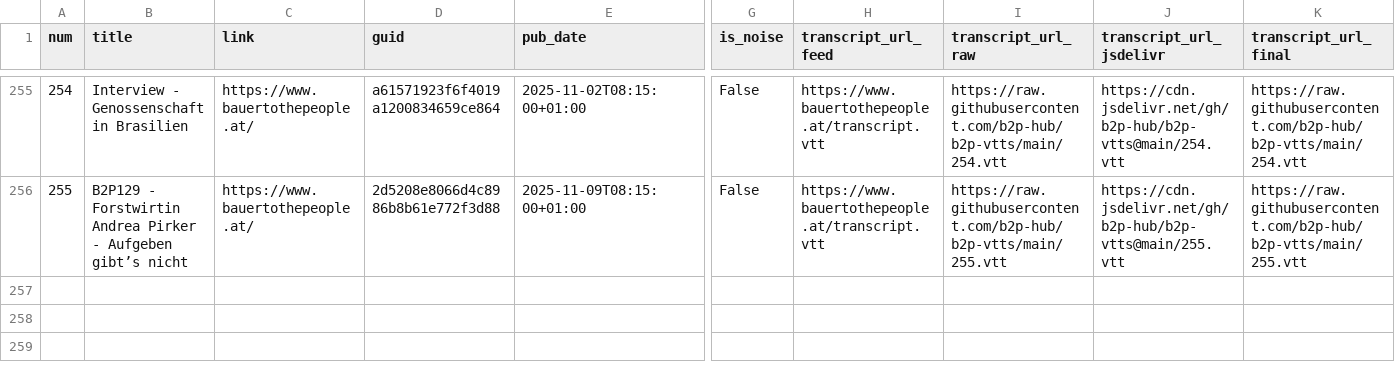
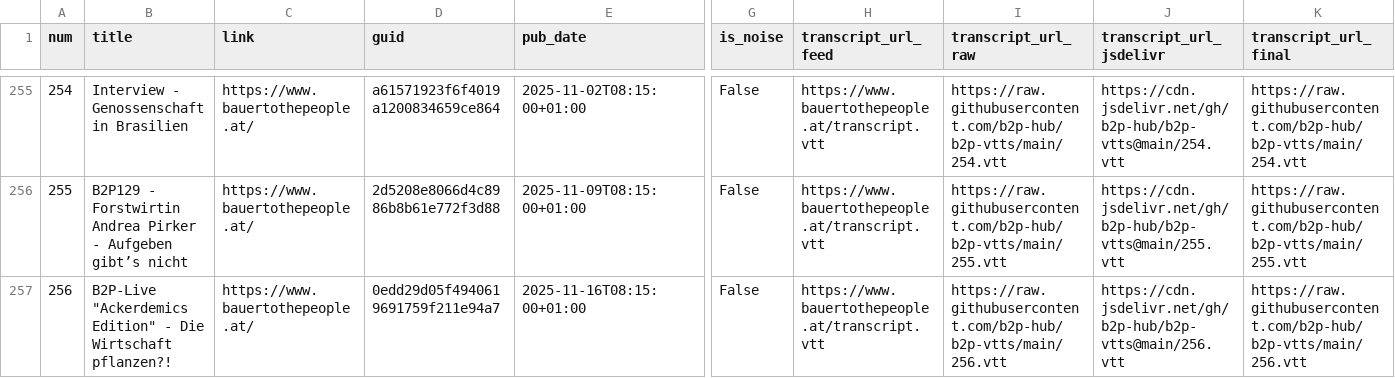
Before and after one commit to b2p-hub/b2p-manifest, a CSV file: manifest_latest.csv, drawn as a sheet; only a part is shown, gaps mark what is left out; rows hold the shown columns only; the diff names each change by its address in the sheet, - before the commit and + after, or states it on an @@ line.

```diff
--- a/manifest_latest.csv
+++ b/manifest_latest.csv
+row 257: 256 | B2P-Live "Ackerdemics Edition" - Die Wirtschaft pflanzen?! | https://www.bauertothepeople.at/ | 0edd29d05f4940619691759f211e94a7 | 2025-11-16T08:15:00+01:00 | False | https://www.bauertothepeople.at/transcript.vtt | https://raw.githubusercontent.com/b2p-hub/b2p-vtts/main/256.vtt | https://cdn.jsdelivr.net/gh/b2p-hub/b2p-vtts@main/256.vtt | https://raw.githubusercontent.com/b2p-hub/b2p-vtts/main/256.vtt
```
